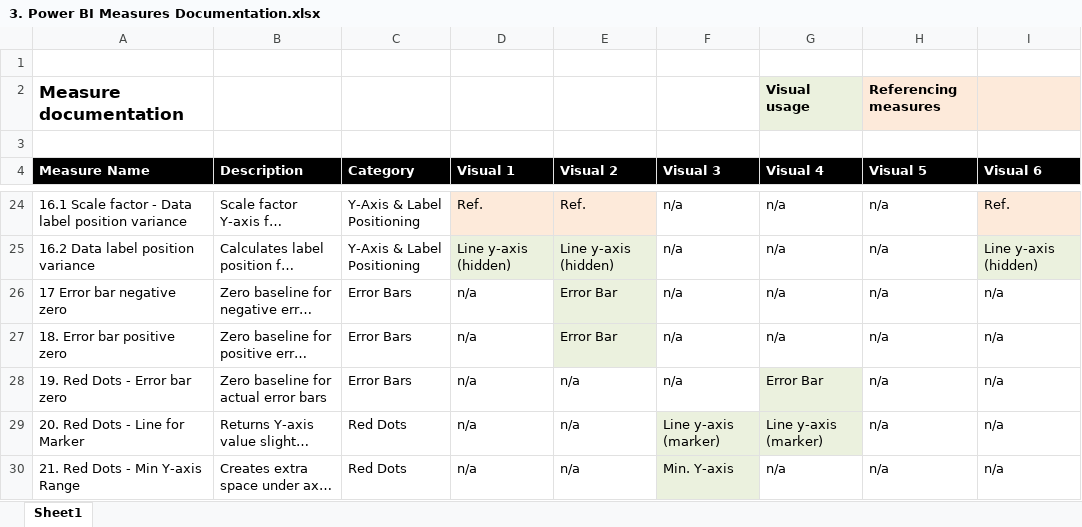
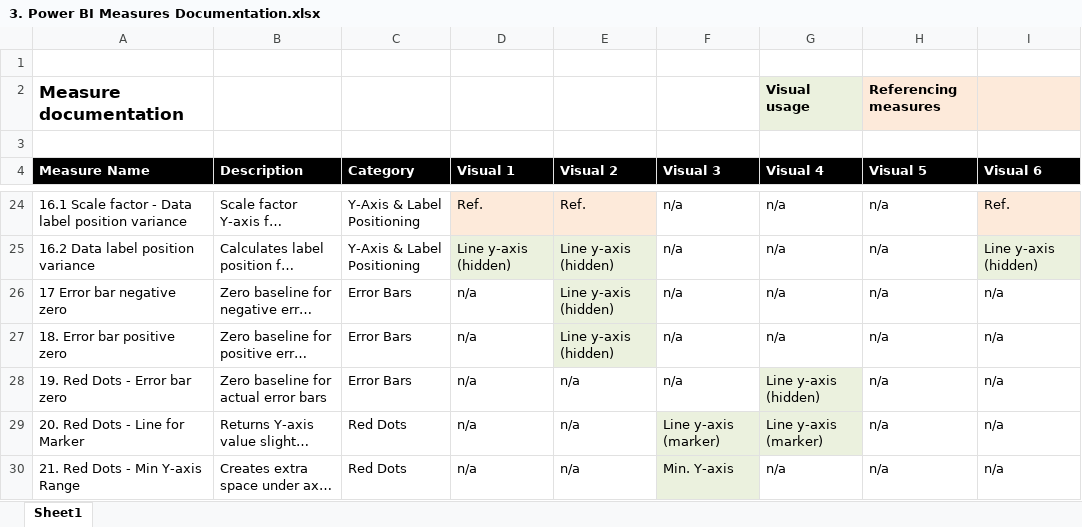
Before and after one commit to MichelvanSchaik/pbi, an Excel workbook: 003 - 6 KPI Card Variants/3. Power BI Measures Documentation.xlsx, sheet Sheet1, drawn as a sheet; only a part is shown, gaps mark what is left out; long unchanged cells end in …; values as stored, in another font and other column widths than the file's, no borders; the diff names each change by its address in the sheet, - before the commit and + after, or states it on an @@ line.

```diff
--- a/003 - 6 KPI Card Variants/3. Power BI Measures Documentation.xlsx (sheet Sheet1)
+++ b/003 - 6 KPI Card Variants/3. Power BI Measures Documentation.xlsx (sheet Sheet1)
-E26:E27 (Visual 2): Error Bar
+E26:E27 (Visual 2): Line y-axis (hidden)
-G28 (Visual 4): Error Bar
+G28 (Visual 4): Line y-axis (hidden)
```
Also changed, not shown: 003 - 6 KPI Card Variants/5. Power BI Measures Documentation MTD-YTD.xlsx.
